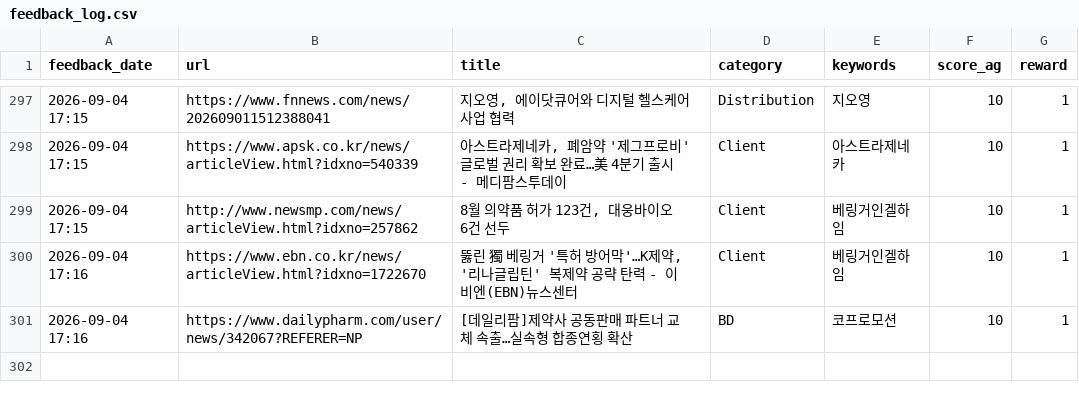
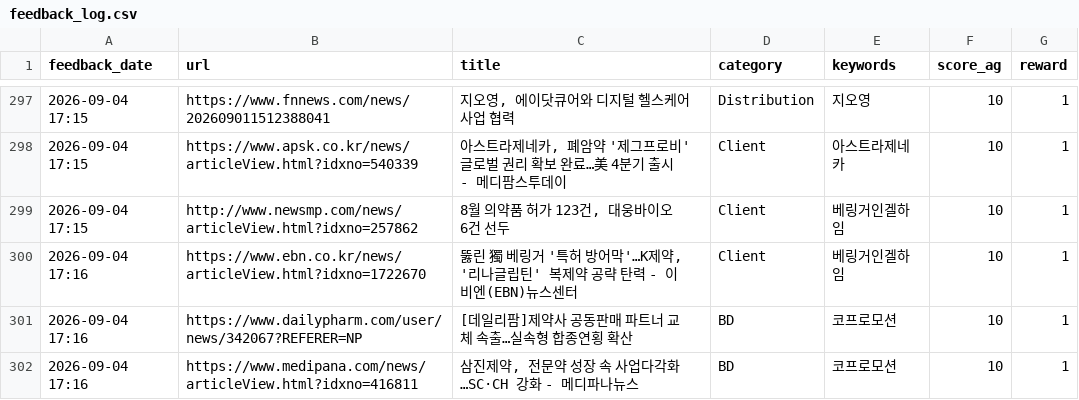
Before and after one commit to Lilyleeyaa/zp-market-monitoring-v3-share, a CSV file: data/labels/feedback_log.csv, drawn as a sheet; only a part is shown, gaps mark what is left out; the diff names each change by its address in the sheet, - before the commit and + after, or states it on an @@ line.

Commit message:
Feedback: 삼진제약, 전문약 성장 속 사업다각화…SC·CH 강화 - 메디파나뉴스... (2026-09-04 17:16)

```diff
--- a/data/labels/feedback_log.csv
+++ b/data/labels/feedback_log.csv
+row 302: 2026-09-04 17:16 | https://www.medipana.com/news/articleView.html?idxno=416811 | 삼진제약, 전문약 성장 속 사업다각화…SC·CH 강화 - 메디파나뉴스 | BD | 코프로모션 | 10 | 1
```
